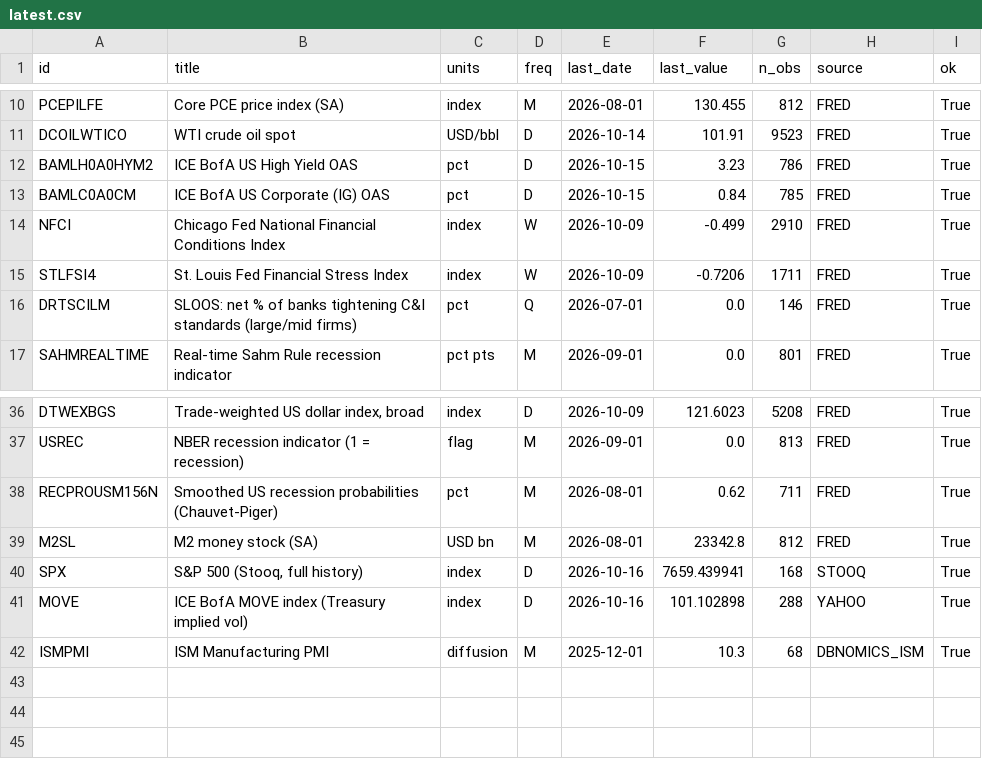
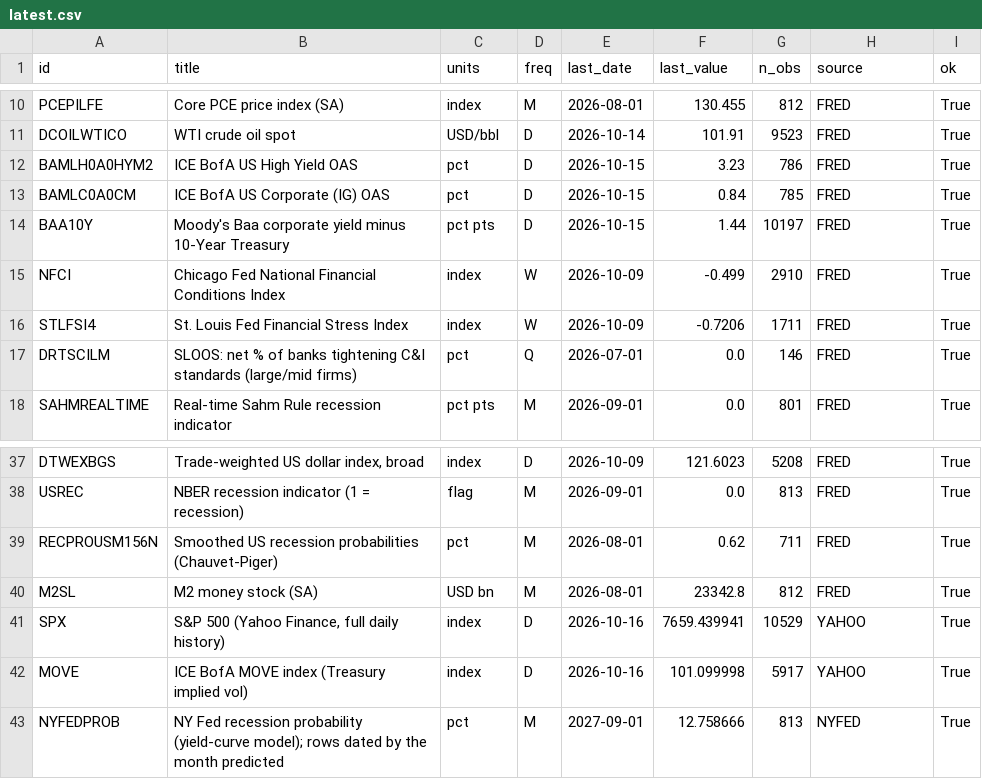
Before and after one commit to pankau85/downturn-monitor, a CSV file: data/latest.csv, drawn as a sheet; only a part is shown, gaps mark what is left out.

```diff
--- a/data/latest.csv
+++ b/data/latest.csv
@@ -13,2 +13,3 @@ BAMLH0A0HYM2,ICE BofA US High Yield OAS,pct,D,2026-10-15,3.23,786,FRED,True
 BAMLC0A0CM,ICE BofA US Corporate (IG) OAS,pct,D,2026-10-15,0.84,785,FRED,True
+BAA10Y,Moody's Baa corporate yield minus 10-Year Treasury,pct pts,D,2026-10-15,1.44,10197,FRED,True
 NFCI,Chicago Fed National Financial Conditions Index,index,W,2026-10-09,-0.499,2910,FRED,True
@@ -39,4 +40,4 @@ RECPROUSM156N,Smoothed US recession probabilities (Chauvet-Piger),pct,M,2026-08-
 M2SL,M2 money stock (SA),USD bn,M,2026-08-01,23342.8,812,FRED,True
-SPX,"S&P 500 (Stooq, full history)",index,D,2026-10-16,7659.439941,168,STOOQ,True
-MOVE,ICE BofA MOVE index (Treasury implied vol),index,D,2026-10-16,101.102898,288,YAHOO,True
-ISMPMI,ISM Manufacturing PMI,diffusion,M,2025-12-01,10.3,68,DBNOMICS_ISM,True
+SPX,"S&P 500 (Yahoo Finance, full daily history)",index,D,2026-10-16,7659.439941,10529,YAHOO,True
+MOVE,ICE BofA MOVE index (Treasury implied vol),index,D,2026-10-16,101.099998,5917,YAHOO,True
+NYFEDPROB,NY Fed recession probability (yield-curve model); rows dated by the month predicted,pct,M,2027-09-01,12.758666,813,NYFED,True
```
Also changed, not shown: 2 other files.
